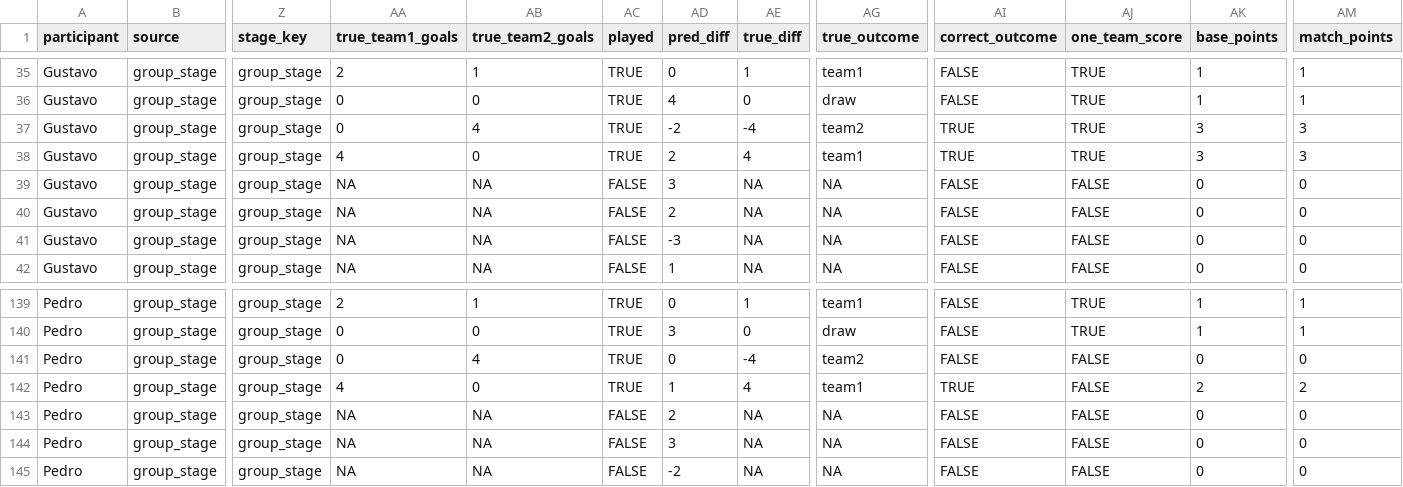
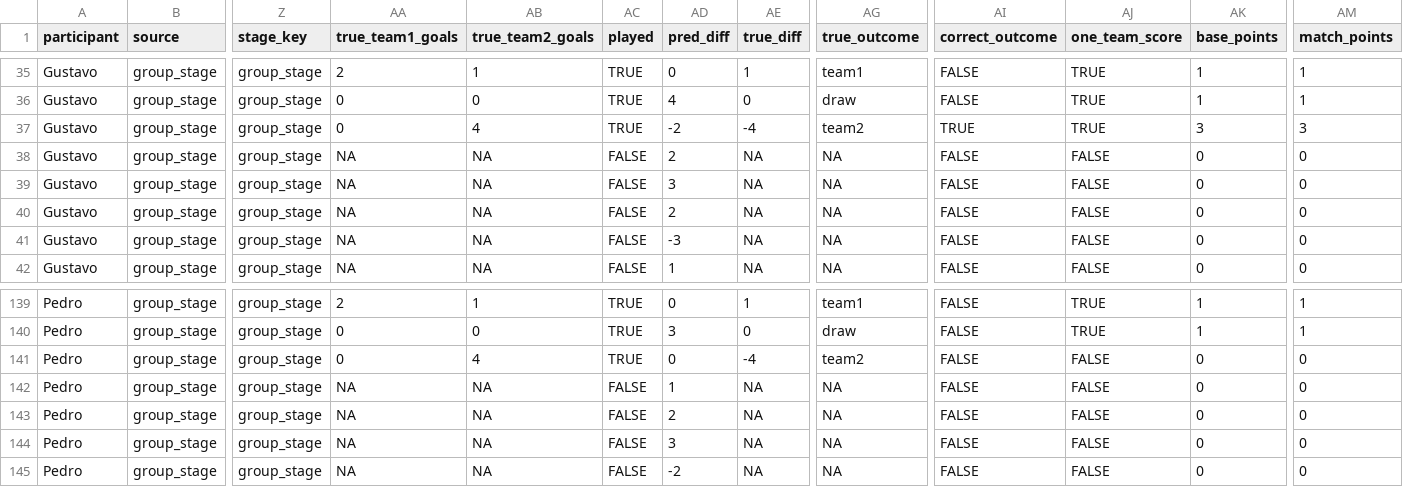
Before and after one commit to pedrosant-anna/bolao-copa-2026-x7q9p, a CSV file: data/scored_outputs/match_points.csv, drawn as a sheet; only a part is shown, gaps mark what is left out; the diff names each change by its address in the sheet, - before the commit and + after, or states it on an @@ line.

```diff
--- a/data/scored_outputs/match_points.csv
+++ b/data/scored_outputs/match_points.csv
-AA38 (true_team1_goals): 4
+AA38 (true_team1_goals): NA
-AB38 (true_team2_goals): 0
+AB38 (true_team2_goals): NA
-AC38 (played): TRUE
+AC38 (played): FALSE
-AE38 (true_diff): 4
+AE38 (true_diff): NA
-AG38 (true_outcome): team1
+AG38 (true_outcome): NA
-AI38 (correct_outcome): TRUE
+AI38 (correct_outcome): FALSE
-AJ38 (one_team_score): TRUE
+AJ38 (one_team_score): FALSE
-AK38 (base_points): 3
+AK38 (base_points): 0
-AM38 (match_points): 3
+AM38 (match_points): 0
-AA142 (true_team1_goals): 4
+AA142 (true_team1_goals): NA
-AB142 (true_team2_goals): 0
+AB142 (true_team2_goals): NA
-AC142 (played): TRUE
+AC142 (played): FALSE
-AE142 (true_diff): 4
+AE142 (true_diff): NA
-AG142 (true_outcome): team1
+AG142 (true_outcome): NA
-AI142 (correct_outcome): TRUE
+AI142 (correct_outcome): FALSE
-AK142 (base_points): 2
+AK142 (base_points): 0
-AM142 (match_points): 2
+AM142 (match_points): 0
```
Also changed, not shown: data/results/actual_results.csv, data/scored_outputs/actual_group_standings.csv, 3 other files.
